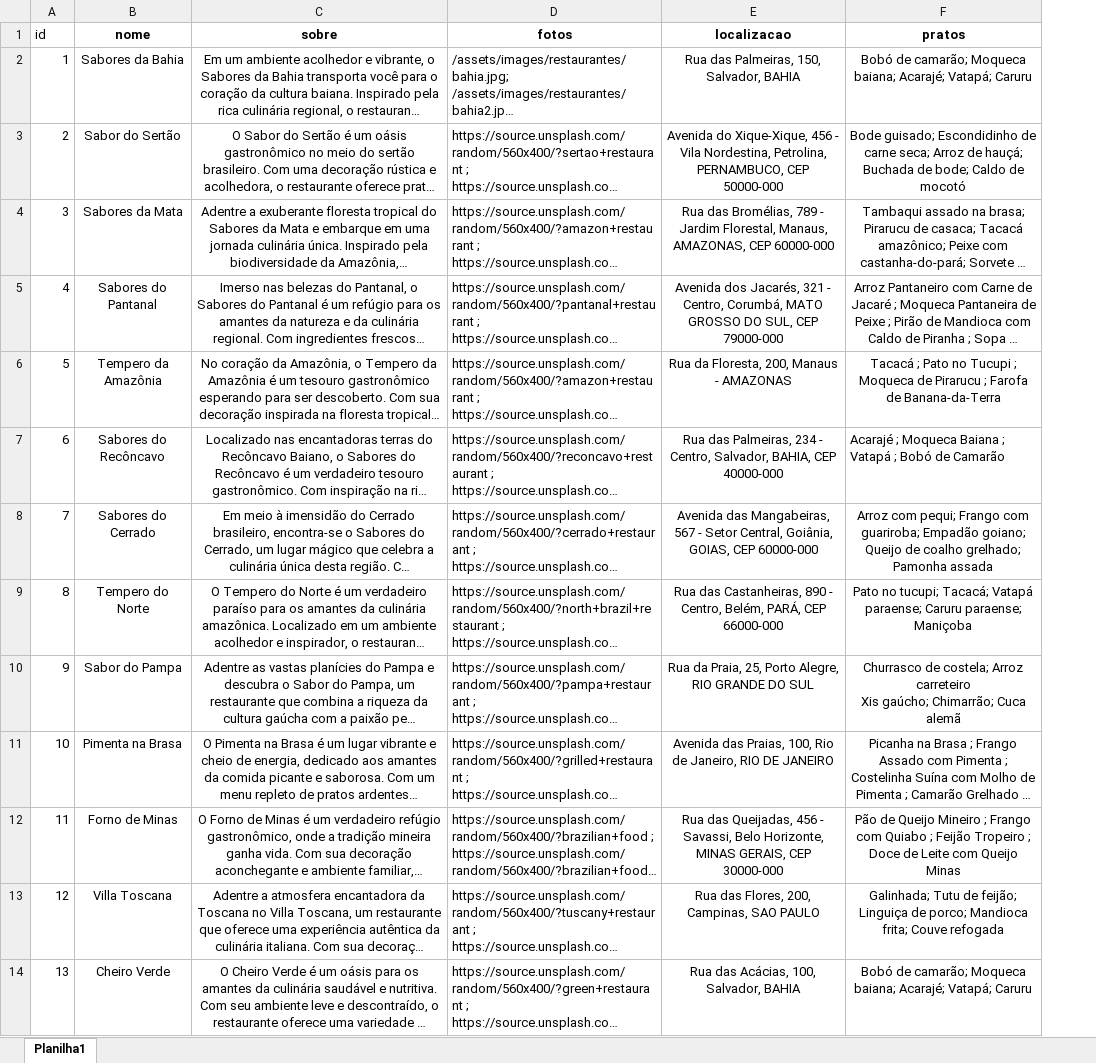
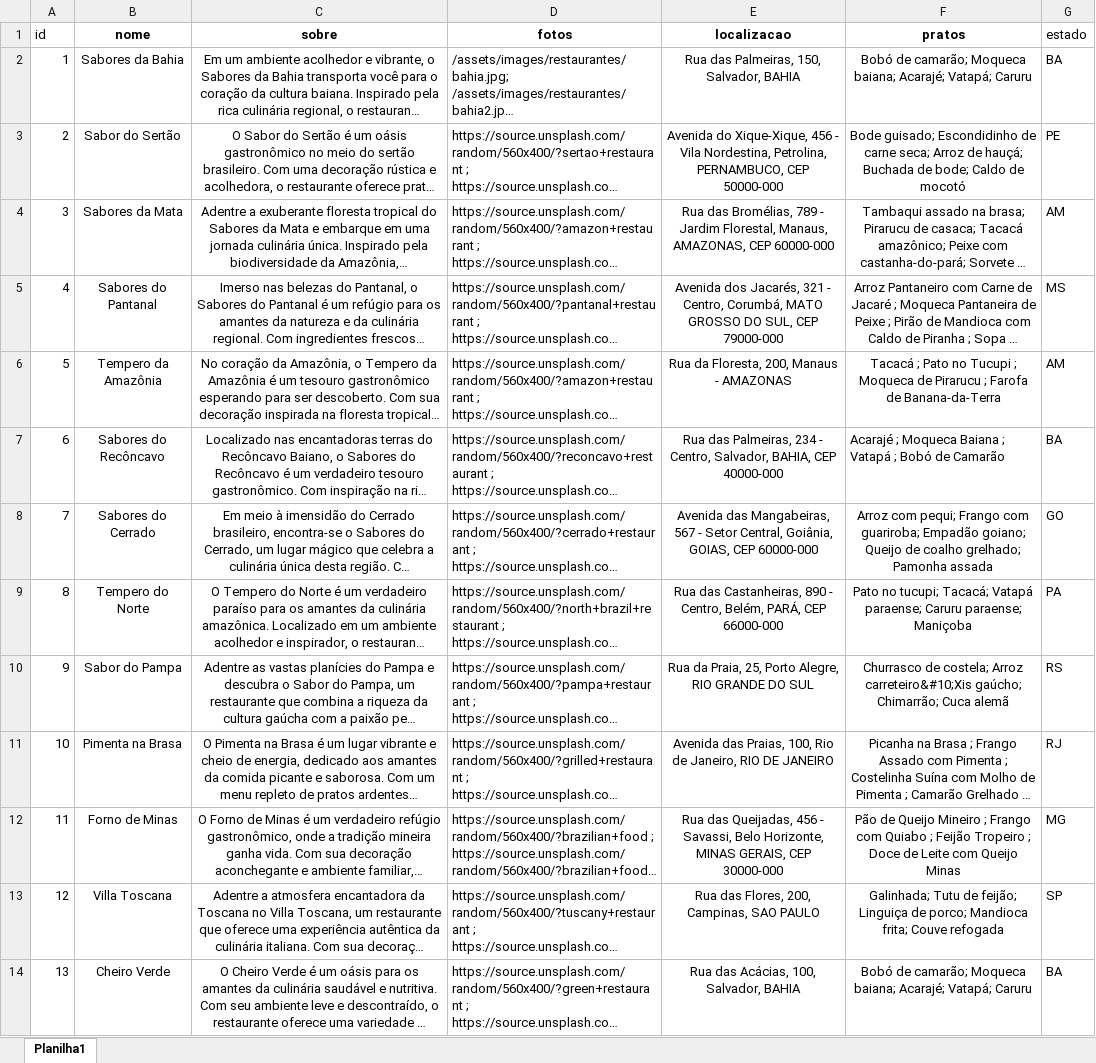
Before and after one commit to erickystn/Website_Turismo_Proz_1, an Excel workbook: assets/xlsx/restaurantes.xlsx, sheet Planilha1, drawn as a sheet; only a part is shown; long unchanged cells end in …; values as stored, in another font and other column widths than the file's, no borders; ↵ is a line break in a cell; the diff names each change by its address in the sheet, - before the commit and + after, or states it on an @@ line.

```diff
--- a/assets/xlsx/restaurantes.xlsx (sheet Planilha1)
+++ b/assets/xlsx/restaurantes.xlsx (sheet Planilha1)
+column G (estado), rows 2-14: BA | PE | AM | MS | AM | BA | GO | PA | RS | RJ | MG | SP | BA
-F10 (pratos): …costela; Arroz carreteiro ↵ Xis gaúcho; Chimarrão;…
+F10 (pratos): …costela; Arroz carreteiro&#10;Xis gaúcho; Chimarrão;…
```
Also changed, not shown: assets/xlsx/locais.xlsx, 2 other files.
